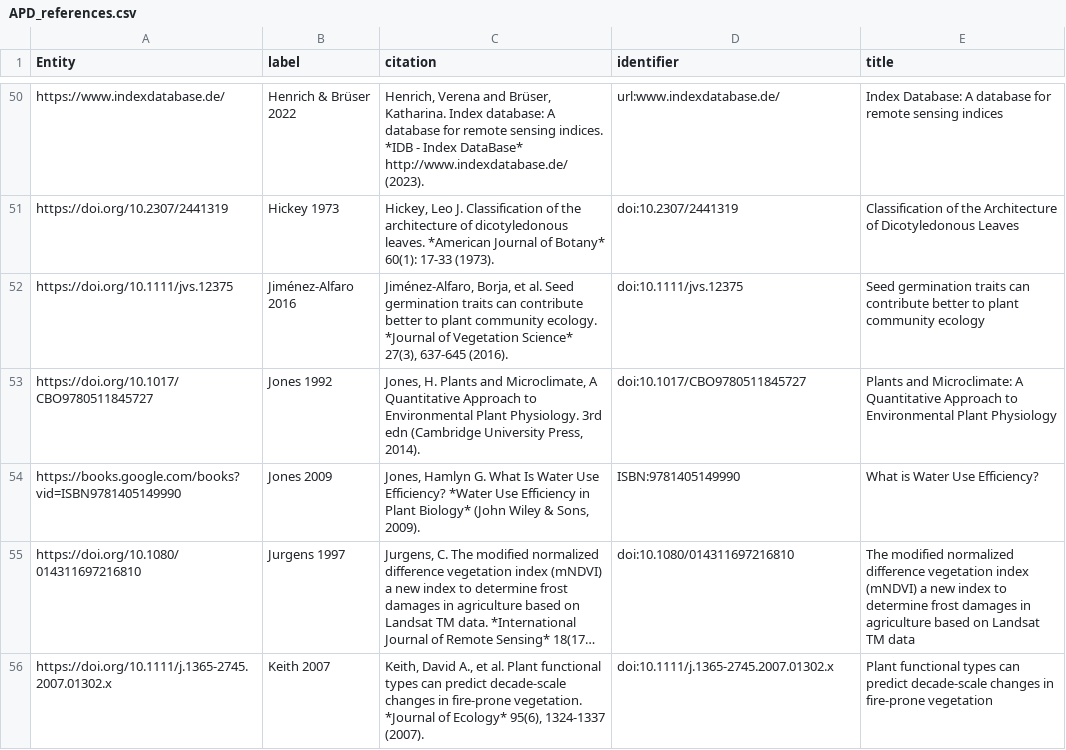
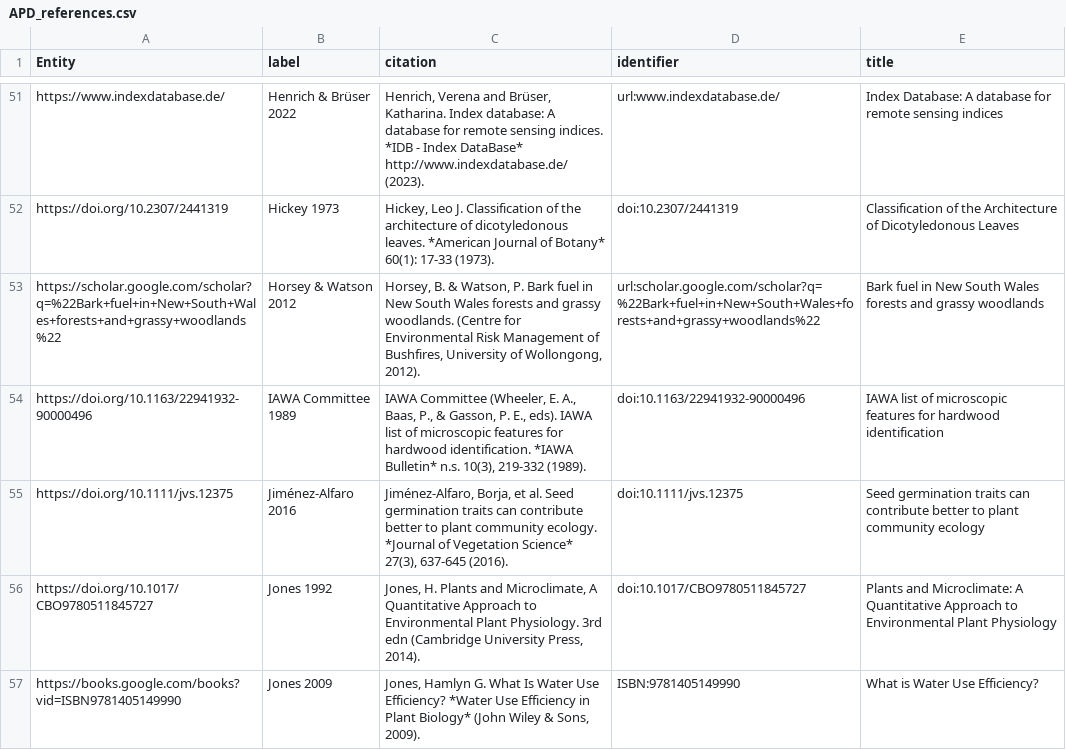
Before and after one commit to traitecoevo/APD, a CSV file: data/APD_references.csv, drawn as a sheet; only a part is shown, gaps mark what is left out; the shorter side is filled out with more unchanged rows; long unchanged cells end in …; the diff covers the shown part only.

```diff
--- a/data/APD_references.csv
+++ b/data/APD_references.csv
@@ -51,2 +52,4 @@ https://www.indexdatabase.de/,Henrich & Brüser 2022,"Henrich, Verena and Brüse
 https://doi.org/10.2307/2441319,Hickey 1973,"Hickey, Leo J.  Classification of the architecture of dicotyledonous leaves. *American Journal of Botany* 60(1): 17-33 (1973).",doi:10.2307/2441319,Classification of the Architecture of Dicotyledonous Leaves
+https://scholar.google.com/scholar?q=%22Bark+fuel+in+New+South+Wales+forests+and+grassy+woodlands%22,Horsey & Watson 2012,"Horsey, B. & Watson, P. Bark fuel in New South Wales forests and grassy woodlands. (Centre for Environmental Risk Management of Bushfires, University of Wollongong, 2012).",url:scholar.google.com/scholar?q=%22Bark+fuel+in+New+South+Wales+forests+and+grassy+woodlands%22,Bark fuel in New South Wales forests and grassy woodlands
+https://doi.org/10.1163/22941932-90000496,IAWA Committee 1989,"IAWA Committee (Wheeler, E. A., Baas, P., & Gasson, P. E., eds). IAWA list of microscopic features for hardwood identification. *IAWA Bulletin* n.s. 10(3), 219-332 (1989).",doi:10.1163/22941932-90000496,IAWA list of microscopic features for hardwood identification
 https://doi.org/10.1111/jvs.12375,Jiménez-Alfaro 2016,"Jiménez-Alfaro, Borja, et al. Seed germination traits can contribute better to plant community ecology. *Journal of Vegetation Science* 27(3), 637-645 (2016).",doi:10.1111/jvs.12375,Seed germination traits can contribute better to plant community ecology
```
Also changed, not shown: 4 added rows elsewhere in this file, 3 other files.
